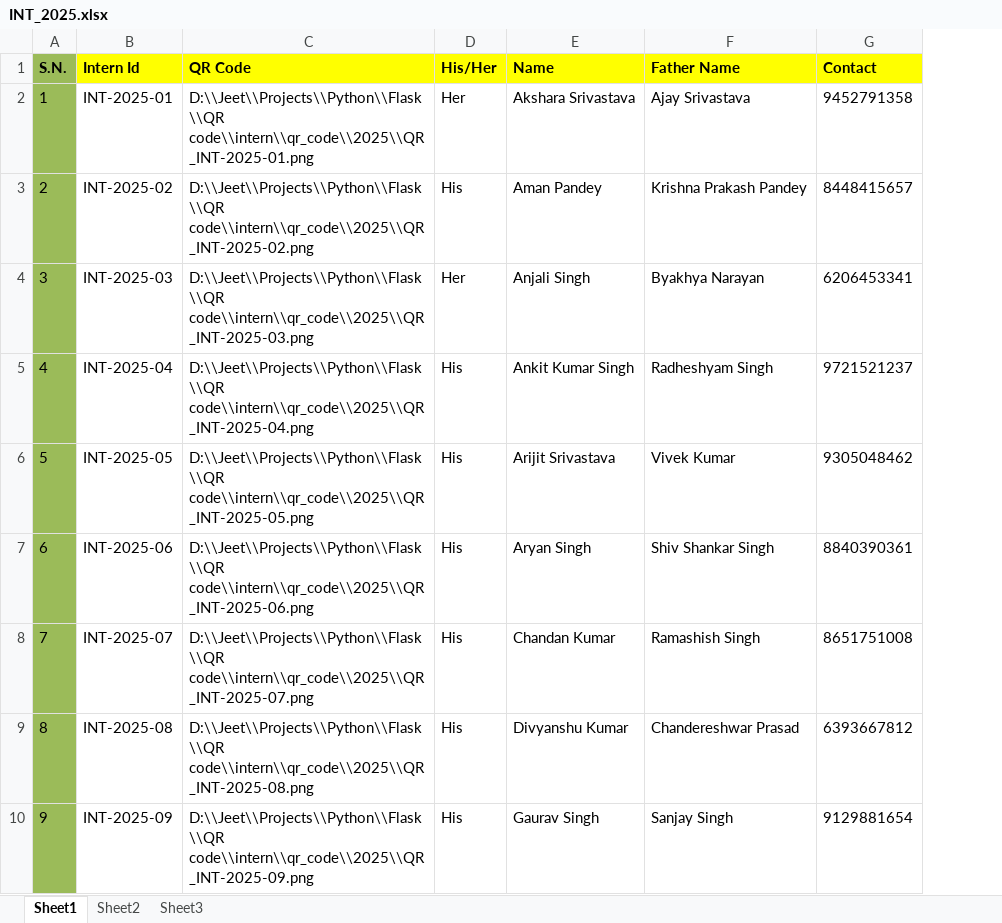
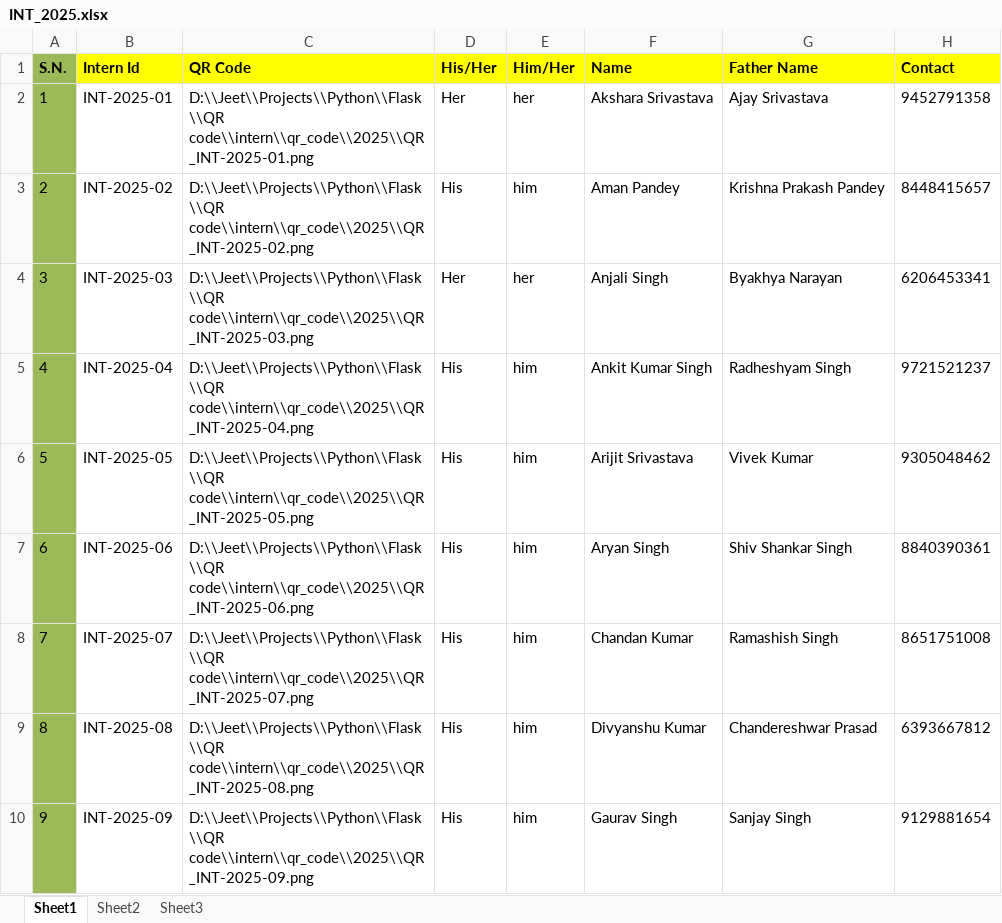
Before and after one commit to jeetElgoss/Internship, an Excel workbook: intern/excel/INT_2025.xlsx, sheet Sheet1, drawn as a sheet; only a part is shown; values as stored, in another font and other column widths than the file's, no borders; the diff names each change by its address in the sheet, - before the commit and + after, or states it on an @@ line.

Commit message:
modified into excel

```diff
--- a/intern/excel/INT_2025.xlsx (sheet Sheet1)
+++ b/intern/excel/INT_2025.xlsx (sheet Sheet1)
+column E (Him/Her), rows 2-10: her | him | her | him | him | him | him | him | him
```
